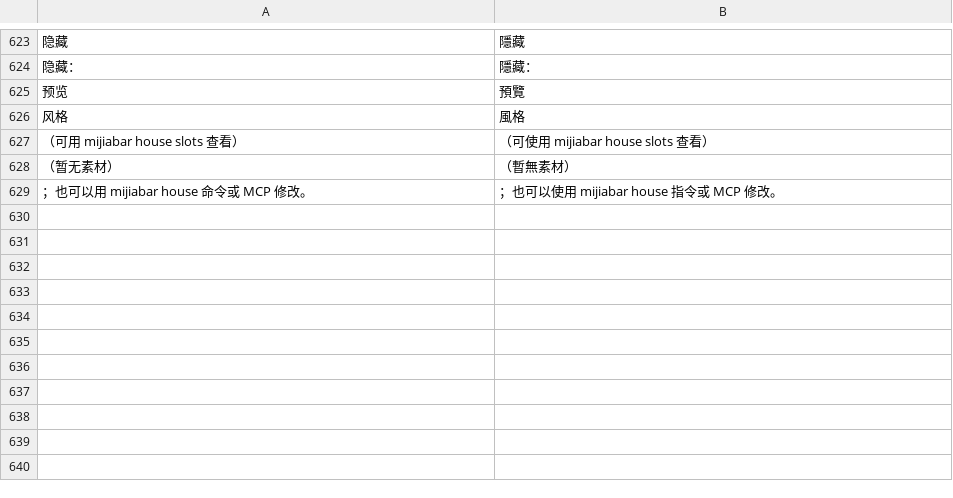
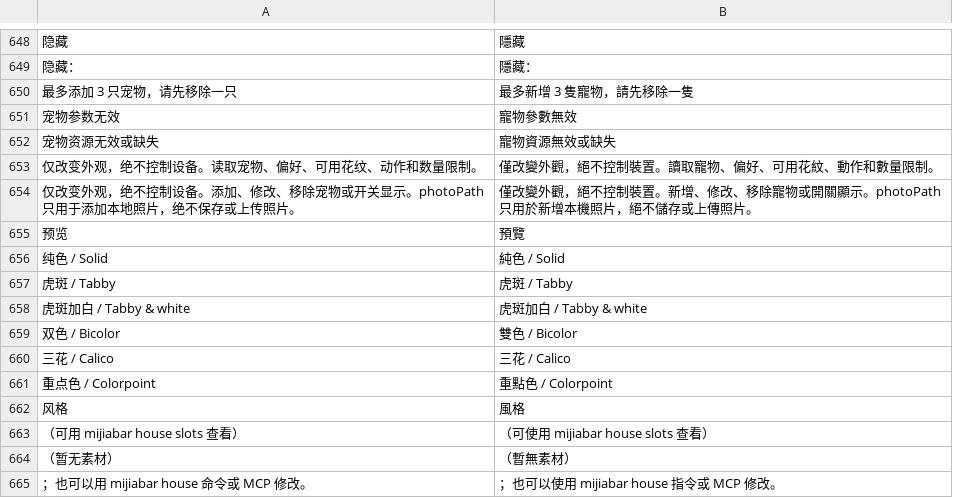
Before and after one commit to neardws/MijiaBar, a TSV file: i18n/zh-Hant.tsv, drawn as a sheet; only a part is shown, gaps mark what is left out; the diff covers the shown part only; the diff names each change by its address in the sheet, - before the commit and + after, or states it on an @@ line.

Commit message:
House: pets — pixel cat, photo palette, behaviour, editor (Phase 3c) (#41)
* House pets (Phase 3c) part 1: model, rig/recolor, photo palette, world/behaviour, CLI + MCP

- house.json pets + petPrefs (updatedAt merge, tombstones, max 3)
- cat-short rig: 68 encoded frames x 6 coat patterns (SDF-rendered, scripts/house_pets)
- on-device photo -> palette/pattern (Vision mask + Lab k-means), photo never stored
- walk grids/spots per art set, A* across modules, deterministic day plan
- mijiabar house pets list|add|set|remove|preview|on|off; MCP get/set_house_pets

* House pets (Phase 3c) part 2: painter, live layer, editor Pets tab, pets snapshot

* House pets: Vision mask/eye photo analysis, analyze CLI, pet spacing, x-ray silhouette, demo fixes

* House pets: photo classification rules tuned on real photos; TV spot moved in front of the rug

* House pets: analyze diagnostics, tuxedo/orange-white rules, 5-cell pet spacing

* House pets: neutralize near-black coats, richer calico orange, amber default eyes for orange/calico

* House pets: portable half-float mask decoding (fix x86_64 CI build)

* House pets: cache routes in cold plan build; CI time budget for pose perf test

```diff
--- a/i18n/zh-Hant.tsv
+++ b/i18n/zh-Hant.tsv
+row 650: 最多添加 3 只宠物，请先移除一只 | 最多新增 3 隻寵物，請先移除一隻
+row 651: 宠物参数无效 | 寵物參數無效
+row 652: 宠物资源无效或缺失 | 寵物資源無效或缺失
+row 653: 仅改变外观，绝不控制设备。读取宠物、偏好、可用花纹、动作和数量限制。 | 僅改變外觀，絕不控制裝置。讀取寵物、偏好、可用花紋、動作和數量限制。
+row 654: 仅改变外观，绝不控制设备。添加、修改、移除宠物或开关显示。photoPath 只用于添加本地照片，绝不保存或上传照片。 | 僅改變外觀，絕不控制裝置。新增、修改、移除寵物或開關顯示。photoPath 只用於新增本機照片，絕不儲存或上傳照片。
+row 656: 纯色 / Solid | 純色 / Solid
+row 657: 虎斑 / Tabby | 虎斑 / Tabby
+row 658: 虎斑加白 / Tabby & white | 虎斑加白 / Tabby & white
+row 659: 双色 / Bicolor | 雙色 / Bicolor
+row 660: 三花 / Calico | 三花 / Calico
+row 661: 重点色 / Colorpoint | 重點色 / Colorpoint
```
Also changed, not shown: 25 added rows elsewhere in this file, 56 other files.
